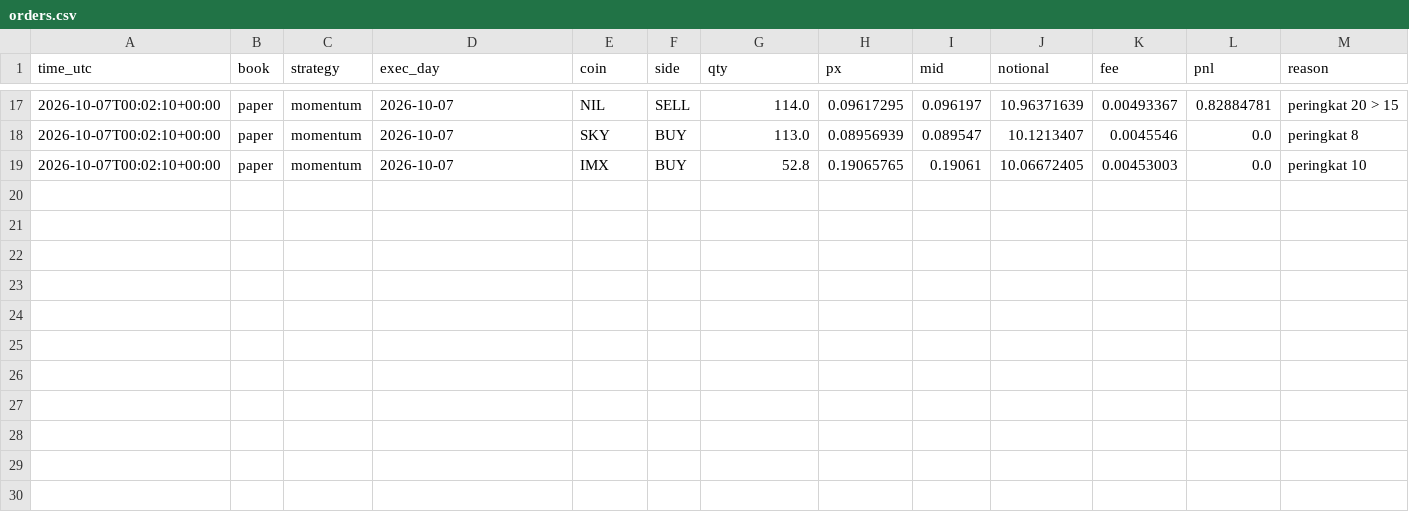
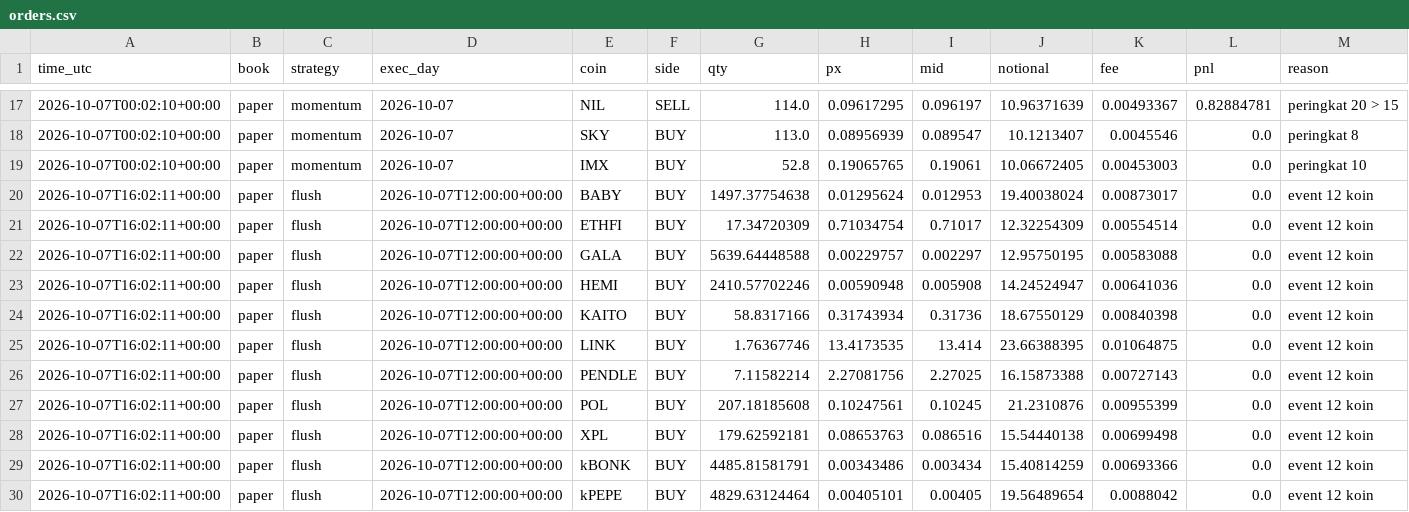
Before and after one commit to daijobudesu69/Crypto-REM, a CSV file: state/orders.csv, drawn as a sheet; only a part is shown, gaps mark what is left out; rows hold the shown columns only; the diff names each change by its address in the sheet, - before the commit and + after, or states it on an @@ line.

```diff
--- a/state/orders.csv
+++ b/state/orders.csv
+row 20: 2026-10-07T16:02:11+00:00 | paper | flush | 2026-10-07T12:00:00+00:00 | BABY | BUY | 1497.37754638 | 0.01295624 | 0.012953 | 19.40038024 | 0.00873017 | 0.0 | event 12 koin
+row 21: 2026-10-07T16:02:11+00:00 | paper | flush | 2026-10-07T12:00:00+00:00 | ETHFI | BUY | 17.34720309 | 0.71034754 | 0.71017 | 12.32254309 | 0.00554514 | 0.0 | event 12 koin
+row 22: 2026-10-07T16:02:11+00:00 | paper | flush | 2026-10-07T12:00:00+00:00 | GALA | BUY | 5639.64448588 | 0.00229757 | 0.002297 | 12.95750195 | 0.00583088 | 0.0 | event 12 koin
+row 23: 2026-10-07T16:02:11+00:00 | paper | flush | 2026-10-07T12:00:00+00:00 | HEMI | BUY | 2410.57702246 | 0.00590948 | 0.005908 | 14.24524947 | 0.00641036 | 0.0 | event 12 koin
+row 24: 2026-10-07T16:02:11+00:00 | paper | flush | 2026-10-07T12:00:00+00:00 | KAITO | BUY | 58.8317166 | 0.31743934 | 0.31736 | 18.67550129 | 0.00840398 | 0.0 | event 12 koin
+row 25: 2026-10-07T16:02:11+00:00 | paper | flush | 2026-10-07T12:00:00+00:00 | LINK | BUY | 1.76367746 | 13.4173535 | 13.414 | 23.66388395 | 0.01064875 | 0.0 | event 12 koin
+row 26: 2026-10-07T16:02:11+00:00 | paper | flush | 2026-10-07T12:00:00+00:00 | PENDLE | BUY | 7.11582214 | 2.27081756 | 2.27025 | 16.15873388 | 0.00727143 | 0.0 | event 12 koin
+row 27: 2026-10-07T16:02:11+00:00 | paper | flush | 2026-10-07T12:00:00+00:00 | POL | BUY | 207.18185608 | 0.10247561 | 0.10245 | 21.2310876 | 0.00955399 | 0.0 | event 12 koin
+row 28: 2026-10-07T16:02:11+00:00 | paper | flush | 2026-10-07T12:00:00+00:00 | XPL | BUY | 179.62592181 | 0.08653763 | 0.086516 | 15.54440138 | 0.00699498 | 0.0 | event 12 koin
+row 29: 2026-10-07T16:02:11+00:00 | paper | flush | 2026-10-07T12:00:00+00:00 | kBONK | BUY | 4485.81581791 | 0.00343486 | 0.003434 | 15.40814259 | 0.00693366 | 0.0 | event 12 koin
+row 30: 2026-10-07T16:02:11+00:00 | paper | flush | 2026-10-07T12:00:00+00:00 | kPEPE | BUY | 4829.63124464 | 0.00405101 | 0.00405 | 19.56489654 | 0.0088042 | 0.0 | event 12 koin
```
Also changed, not shown: state/flush_signals.csv, state/runs.csv, 1 other file.
